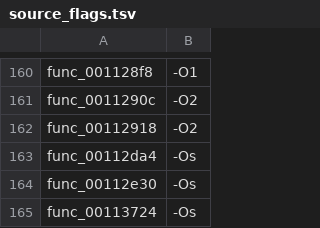
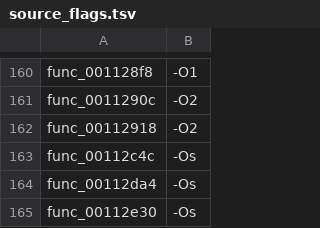
Before and after one commit to USED255/artonelico2-decomp, a TSV file: config/source_flags.tsv, drawn as a sheet; only a part is shown, gaps mark what is left out; the shorter side is filled out with more unchanged rows.

Commit message:
m3(near-miss): +1 with three P-139 fixes (3,544 -> 3,545)
func_00112c4c (204 B) came out of the near-miss pool at 99.84 and needed three instances of the
same m2c pointer-stride bug (P-139) fixed:

1. the walking pointer was `s32 *var_s0` with `var_s0 += 0xC`, i.e. 48 bytes per step instead of
   12 - declared as `s8 *` (and the sentinel read as `*(s32 *)var_s0`);
2. the table lookup `(var_s1 * 4) + (&D_00545FE0)` indexed an s32* by 4 elements (16 bytes)
   instead of 4 bytes - made byte-based;
3. the call argument `((x * 0x48) + (&D_00A50600))` in the else branch had the same x4 scale
   (288 instead of 72) - base made byte-based.

Each fix moved the score up (99.84 -> 99.88 -> 99.98 -> 100.0) and the function now matches at
-Os: objdiff 100.0, .text 204 B == target.

Ledger 3,544 -> 3,545; distinct 3,545; src/matched/*.c 3,545;
test_matched_ledger.py passes; make check 12 checks FAIL 0.

```diff
--- a/config/source_flags.tsv
+++ b/config/source_flags.tsv
@@ -162,2 +162,3 @@ func_0011290c	-O2
 func_00112918	-O2
+func_00112c4c	-Os
 func_00112da4	-Os
```
Also changed, not shown: 2 other files.
